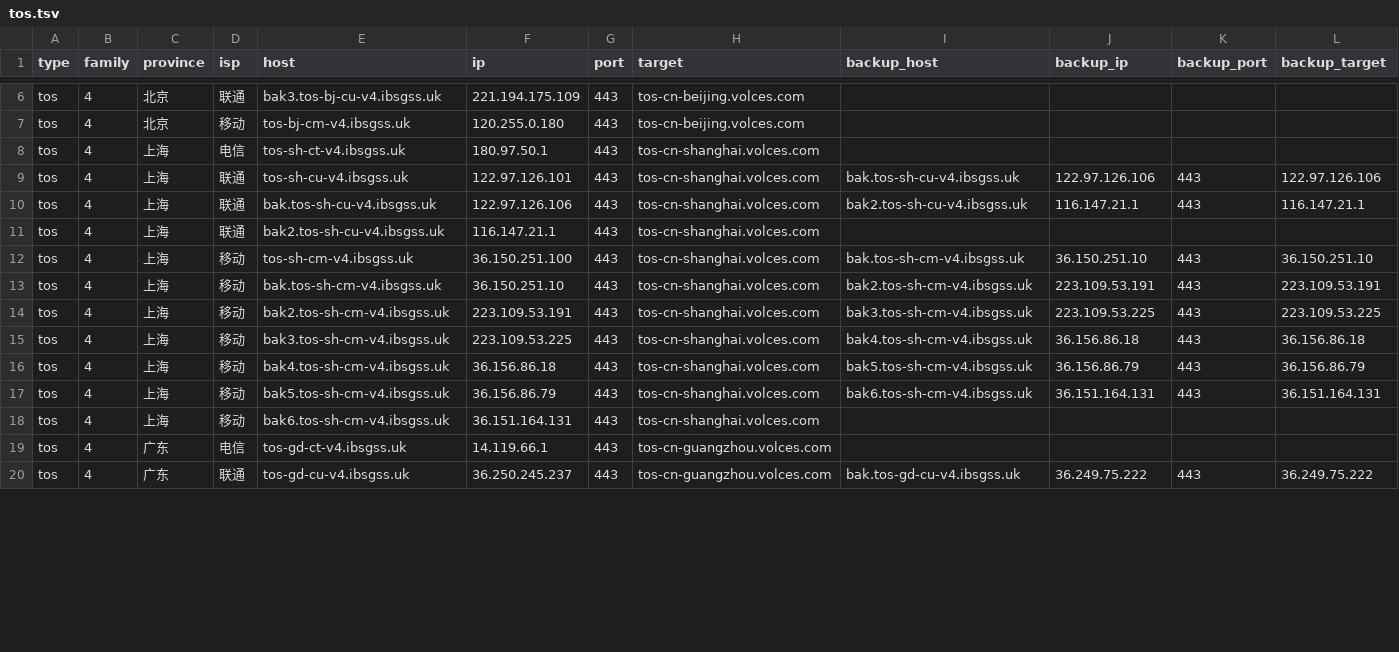
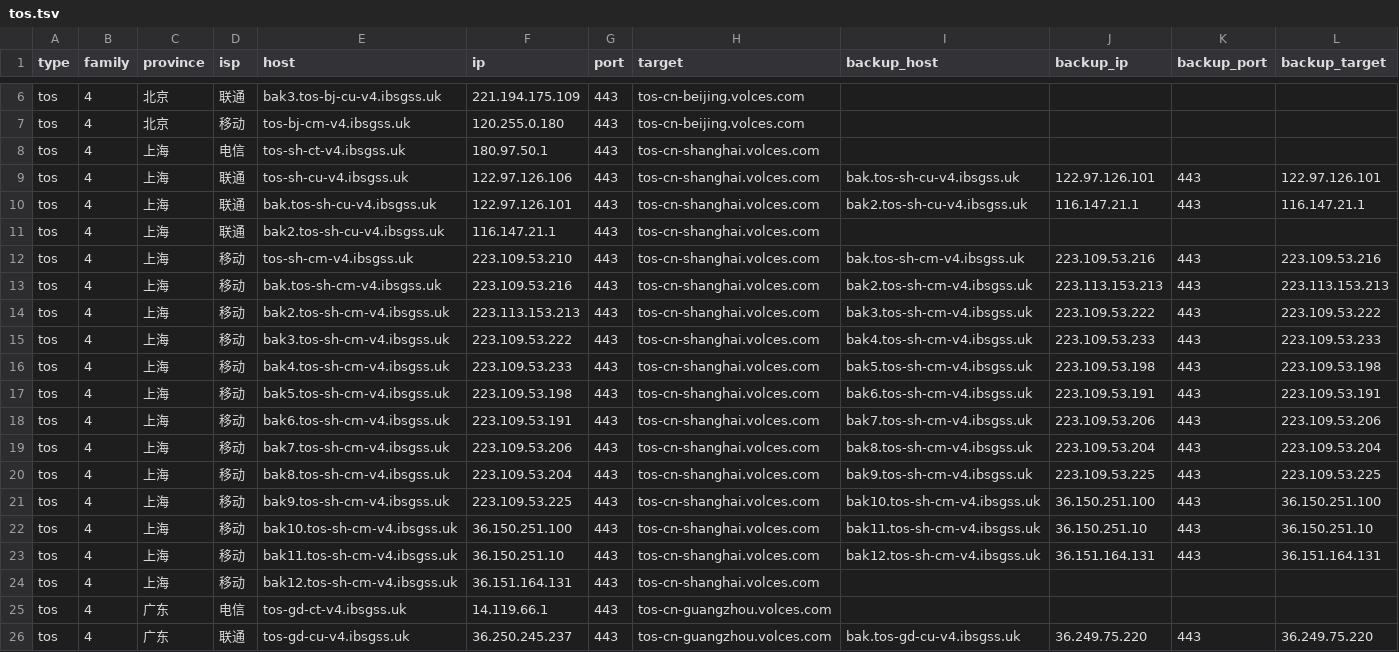
Before and after one commit to Tozward/TcpQuality, a TSV file: nodes/tos.tsv, drawn as a sheet; only a part is shown, gaps mark what is left out; the diff covers the shown part only.

```diff
--- a/nodes/tos.tsv
+++ b/nodes/tos.tsv
@@ -8,13 +8,19 @@ tos	4	北京	移动	tos-bj-cm-v4.ibsgss.uk	120.255.0.180	443	tos-cn-beijing.volc
 tos	4	上海	电信	tos-sh-ct-v4.ibsgss.uk	180.97.50.1	443	tos-cn-shanghai.volces.com				
-tos	4	上海	联通	tos-sh-cu-v4.ibsgss.uk	122.97.126.101	443	tos-cn-shanghai.volces.com	bak.tos-sh-cu-v4.ibsgss.uk	122.97.126.106	443	122.97.126.106
-tos	4	上海	联通	bak.tos-sh-cu-v4.ibsgss.uk	122.97.126.106	443	tos-cn-shanghai.volces.com	bak2.tos-sh-cu-v4.ibsgss.uk	116.147.21.1	443	116.147.21.1
+tos	4	上海	联通	tos-sh-cu-v4.ibsgss.uk	122.97.126.106	443	tos-cn-shanghai.volces.com	bak.tos-sh-cu-v4.ibsgss.uk	122.97.126.101	443	122.97.126.101
+tos	4	上海	联通	bak.tos-sh-cu-v4.ibsgss.uk	122.97.126.101	443	tos-cn-shanghai.volces.com	bak2.tos-sh-cu-v4.ibsgss.uk	116.147.21.1	443	116.147.21.1
 tos	4	上海	联通	bak2.tos-sh-cu-v4.ibsgss.uk	116.147.21.1	443	tos-cn-shanghai.volces.com				
-tos	4	上海	移动	tos-sh-cm-v4.ibsgss.uk	36.150.251.100	443	tos-cn-shanghai.volces.com	bak.tos-sh-cm-v4.ibsgss.uk	36.150.251.10	443	36.150.251.10
-tos	4	上海	移动	bak.tos-sh-cm-v4.ibsgss.uk	36.150.251.10	443	tos-cn-shanghai.volces.com	bak2.tos-sh-cm-v4.ibsgss.uk	223.109.53.191	443	223.109.53.191
-tos	4	上海	移动	bak2.tos-sh-cm-v4.ibsgss.uk	223.109.53.191	443	tos-cn-shanghai.volces.com	bak3.tos-sh-cm-v4.ibsgss.uk	223.109.53.225	443	223.109.53.225
-tos	4	上海	移动	bak3.tos-sh-cm-v4.ibsgss.uk	223.109.53.225	443	tos-cn-shanghai.volces.com	bak4.tos-sh-cm-v4.ibsgss.uk	36.156.86.18	443	36.156.86.18
-tos	4	上海	移动	bak4.tos-sh-cm-v4.ibsgss.uk	36.156.86.18	443	tos-cn-shanghai.volces.com	bak5.tos-sh-cm-v4.ibsgss.uk	36.156.86.79	443	36.156.86.79
-tos	4	上海	移动	bak5.tos-sh-cm-v4.ibsgss.uk	36.156.86.79	443	tos-cn-shanghai.volces.com	bak6.tos-sh-cm-v4.ibsgss.uk	36.151.164.131	443	36.151.164.131
-tos	4	上海	移动	bak6.tos-sh-cm-v4.ibsgss.uk	36.151.164.131	443	tos-cn-shanghai.volces.com				
+tos	4	上海	移动	tos-sh-cm-v4.ibsgss.uk	223.109.53.210	443	tos-cn-shanghai.volces.com	bak.tos-sh-cm-v4.ibsgss.uk	223.109.53.216	443	223.109.53.216
+tos	4	上海	移动	bak.tos-sh-cm-v4.ibsgss.uk	223.109.53.216	443	tos-cn-shanghai.volces.com	bak2.tos-sh-cm-v4.ibsgss.uk	223.113.153.213	443	223.113.153.213
+tos	4	上海	移动	bak2.tos-sh-cm-v4.ibsgss.uk	223.113.153.213	443	tos-cn-shanghai.volces.com	bak3.tos-sh-cm-v4.ibsgss.uk	223.109.53.222	443	223.109.53.222
+tos	4	上海	移动	bak3.tos-sh-cm-v4.ibsgss.uk	223.109.53.222	443	tos-cn-shanghai.volces.com	bak4.tos-sh-cm-v4.ibsgss.uk	223.109.53.233	443	223.109.53.233
+tos	4	上海	移动	bak4.tos-sh-cm-v4.ibsgss.uk	223.109.53.233	443	tos-cn-shanghai.volces.com	bak5.tos-sh-cm-v4.ibsgss.uk	223.109.53.198	443	223.109.53.198
+tos	4	上海	移动	bak5.tos-sh-cm-v4.ibsgss.uk	223.109.53.198	443	tos-cn-shanghai.volces.com	bak6.tos-sh-cm-v4.ibsgss.uk	223.109.53.191	443	223.109.53.191
+tos	4	上海	移动	bak6.tos-sh-cm-v4.ibsgss.uk	223.109.53.191	443	tos-cn-shanghai.volces.com	bak7.tos-sh-cm-v4.ibsgss.uk	223.109.53.206	443	223.109.53.206
+tos	4	上海	移动	bak7.tos-sh-cm-v4.ibsgss.uk	223.109.53.206	443	tos-cn-shanghai.volces.com	bak8.tos-sh-cm-v4.ibsgss.uk	223.109.53.204	443	223.109.53.204
+tos	4	上海	移动	bak8.tos-sh-cm-v4.ibsgss.uk	223.109.53.204	443	tos-cn-shanghai.volces.com	bak9.tos-sh-cm-v4.ibsgss.uk	223.109.53.225	443	223.109.53.225
+tos	4	上海	移动	bak9.tos-sh-cm-v4.ibsgss.uk	223.109.53.225	443	tos-cn-shanghai.volces.com	bak10.tos-sh-cm-v4.ibsgss.uk	36.150.251.100	443	36.150.251.100
+tos	4	上海	移动	bak10.tos-sh-cm-v4.ibsgss.uk	36.150.251.100	443	tos-cn-shanghai.volces.com	bak11.tos-sh-cm-v4.ibsgss.uk	36.150.251.10	443	36.150.251.10
+tos	4	上海	移动	bak11.tos-sh-cm-v4.ibsgss.uk	36.150.251.10	443	tos-cn-shanghai.volces.com	bak12.tos-sh-cm-v4.ibsgss.uk	36.151.164.131	443	36.151.164.131
+tos	4	上海	移动	bak12.tos-sh-cm-v4.ibsgss.uk	36.151.164.131	443	tos-cn-shanghai.volces.com				
 tos	4	广东	电信	tos-gd-ct-v4.ibsgss.uk	14.119.66.1	443	tos-cn-guangzhou.volces.com				
-tos	4	广东	联通	tos-gd-cu-v4.ibsgss.uk	36.250.245.237	443	tos-cn-guangzhou.volces.com	bak.tos-gd-cu-v4.ibsgss.uk	36.249.75.222	443	36.249.75.222
+tos	4	广东	联通	tos-gd-cu-v4.ibsgss.uk	36.250.245.237	443	tos-cn-guangzhou.volces.com	bak.tos-gd-cu-v4.ibsgss.uk	36.249.75.220	443	36.249.75.220
```
Also changed, not shown: 6 removed rows and 8 edited cells elsewhere in this file, nodes/all.tsv, nodes/apple6.tsv, 4 other files.
